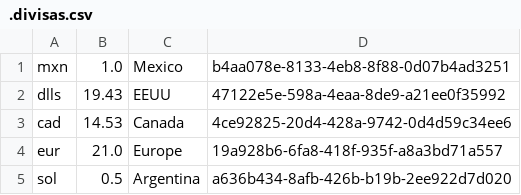
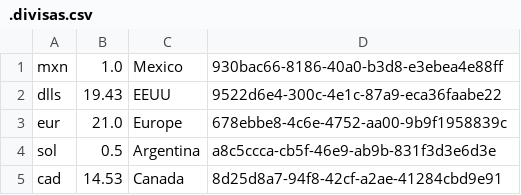
Before and after one commit to FernandoSaavedraR/Divisas-consola, a CSV file: data/.divisas.csv, drawn as a sheet.

```diff
--- a/data/.divisas.csv
+++ b/data/.divisas.csv
@@ -1,5 +1,5 @@
-mxn,1.0,Mexico,b4aa078e-8133-4eb8-8f88-0d07b4ad3251
-dlls,19.43,EEUU,47122e5e-598a-4eaa-8de9-a21ee0f35992
-cad,14.53,Canada,4ce92825-20d4-428a-9742-0d4d59c34ee6
-eur,21.0,Europe,19a928b6-6fa8-418f-935f-a8a3bd71a557
-sol,0.5,Argentina,a636b434-8afb-426b-b19b-2ee922d7d020
+mxn,1.0,Mexico,930bac66-8186-40a0-b3d8-e3ebea4e88ff
+dlls,19.43,EEUU,9522d6e4-300c-4e1c-87a9-eca36faabe22
+eur,21.0,Europe,678ebbe8-4c6e-4752-aa00-9b9f1958839c
+sol,0.5,Argentina,a8c5ccca-cb5f-46e9-ab9b-831f3d3e6d3e
+cad,14.53,Canada,8d25d8a7-94f8-42cf-a2ae-41284cbd9e91
```
Also changed, not shown: 1 other file.
